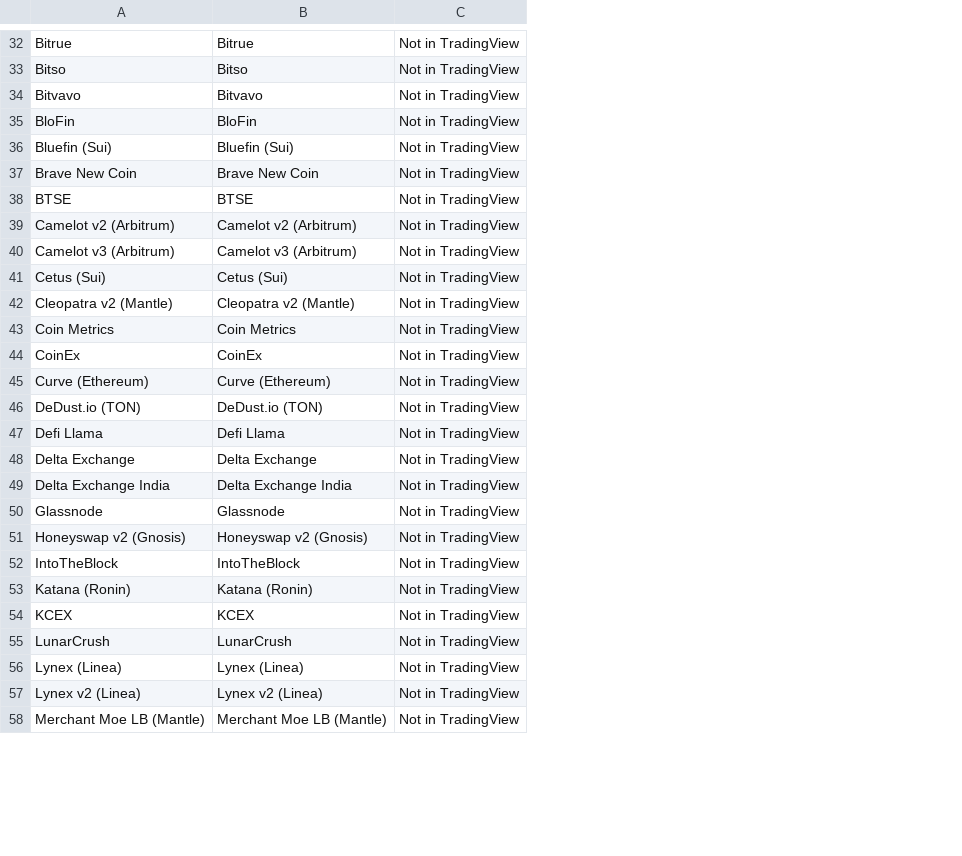
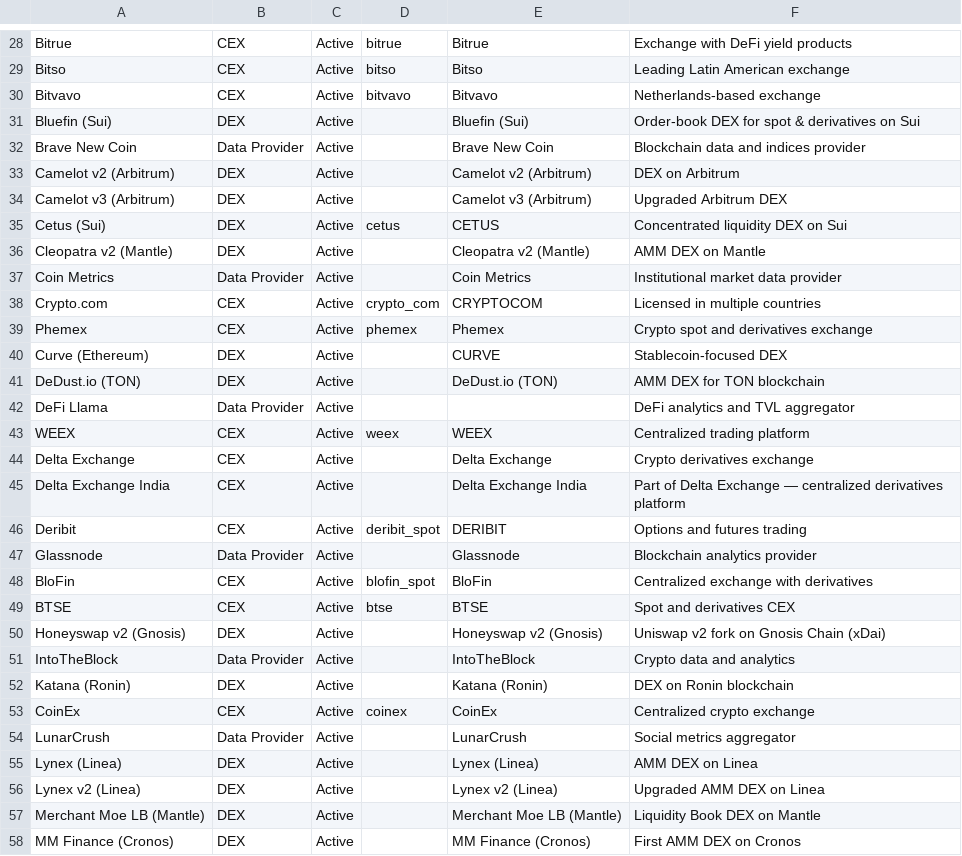
Before and after one commit to engr-bobet-14/Trading-Systems, a CSV file: tv-tickers/data/tv-crypto-exchange-info.csv, drawn as a sheet; only a part is shown, gaps mark what is left out; removed rows and columns are numbered as before the commit, all else as after; the diff covers the shown part only; the diff names each change by its address in the sheet, - before the commit and + after, or states it on an @@ line.

Commit message:
Crypto Coins Screener.csv

```diff
--- a/tv-tickers/data/tv-crypto-exchange-info.csv
+++ b/tv-tickers/data/tv-crypto-exchange-info.csv
+column B, rows 28-37: CEX | CEX | CEX | DEX | Data Provider | DEX | DEX | DEX | DEX | Data Provider; rows 40-41: DEX | DEX; rows 44-45: CEX | CEX; row 47: Data Provider; rows 50-52: DEX | Data Provider | DEX; rows 54-57: Data Provider | DEX | DEX | DEX
+column C, rows 28-37: all Active; rows 40-41: Active | Active; rows 44-45: Active | Active; row 47: Active; rows 50-52: all Active; rows 54-57: all Active
+column D, rows 28-35: bitrue | bitso | bitvavo |  |  |  |  | cetus
-column C, rows 32-34: all Not in TradingView; rows 36-37: Not in TradingView | Not in TradingView; rows 39-43: all Not in TradingView; rows 45-46: Not in TradingView | Not in TradingView; rows 48-53: all Not in TradingView; rows 55-58: all Not in TradingView
+column F, rows 28-37: Exchange with DeFi yield products | Leading Latin American exchange | Netherlands-based exchange | Order-book DEX for spot & derivatives on Sui | Blockchain data and indices provider | DEX on Arbitrum | Upgraded Arbitrum DEX | Concentrated liquidity DEX on Sui | AMM DEX on Mantle | Institutional market data provider; rows 40-41: Stablecoin-focused DEX | AMM DEX for TON blockchain; rows 44-45: Crypto derivatives exchange | Part of Delta Exchange — centralized derivatives platform; row 47: Blockchain analytics provider; rows 50-52: Uniswap v2 fork on Gnosis Chain (xDai) | Crypto data and analytics | DEX on Ronin blockchain; rows 54-57: Social metrics aggregator | AMM DEX on Linea | Upgraded AMM DEX on Linea | Liquidity Book DEX on Mantle
-E35: Cetus (Sui)
+E35: CETUS
@@ row 12 moved to row 38: Crypto.com @@
@@ row 71 moved to row 39: Phemex @@
-E40: Curve (Ethereum)
+E40: CURVE
-row 47: Defi Llama | Defi Llama | Not in TradingView
+row 42: DeFi Llama | Data Provider | Active |  |  | DeFi analytics and TVL aggregator
@@ row 105 moved to row 43: WEEX @@
@@ row 13 moved to row 46: Deribit @@
@@ row 35 moved to row 48: BloFin @@
@@ row 38 moved to row 49: BTSE @@
-row 54: KCEX | KCEX | Not in TradingView
@@ row 44 moved to row 53: CoinEx @@
@@ row 60 moved to row 58: MM Finance (Cronos) @@
```
Also changed, not shown: 3 added rows, 5 removed rows, 10 moved rows and 11 edited cells elsewhere in this file, 2 other files.
